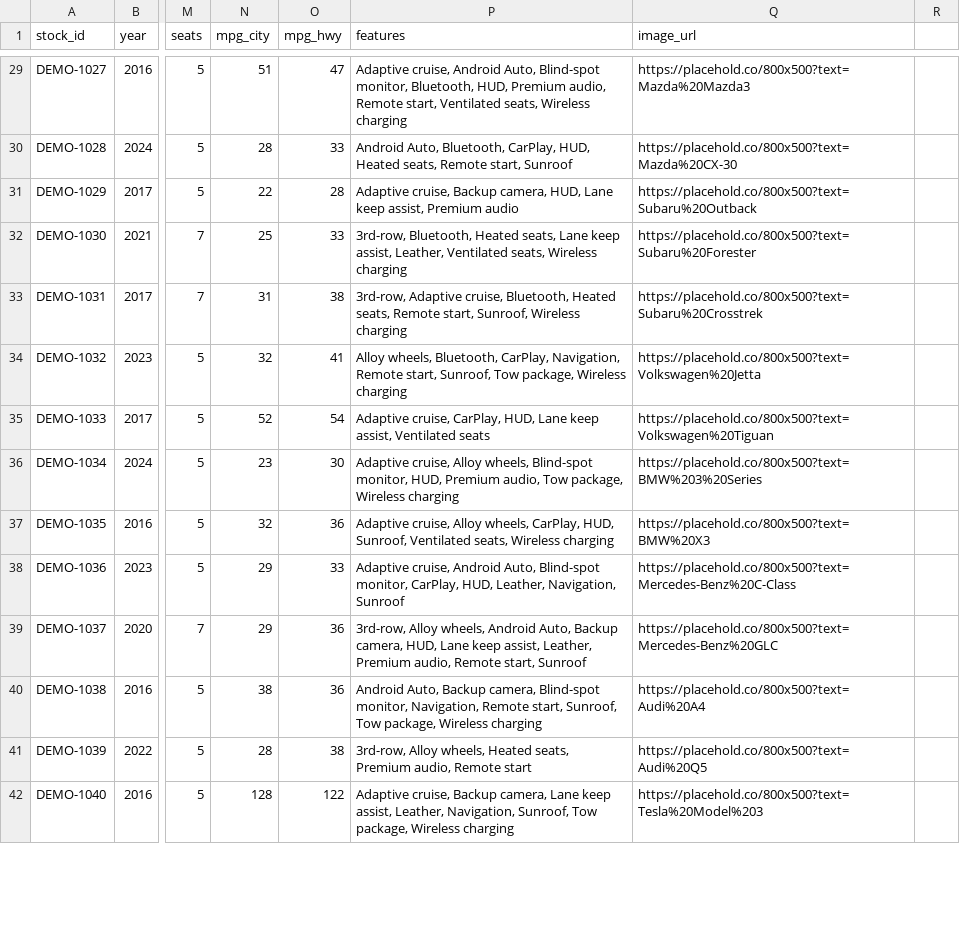
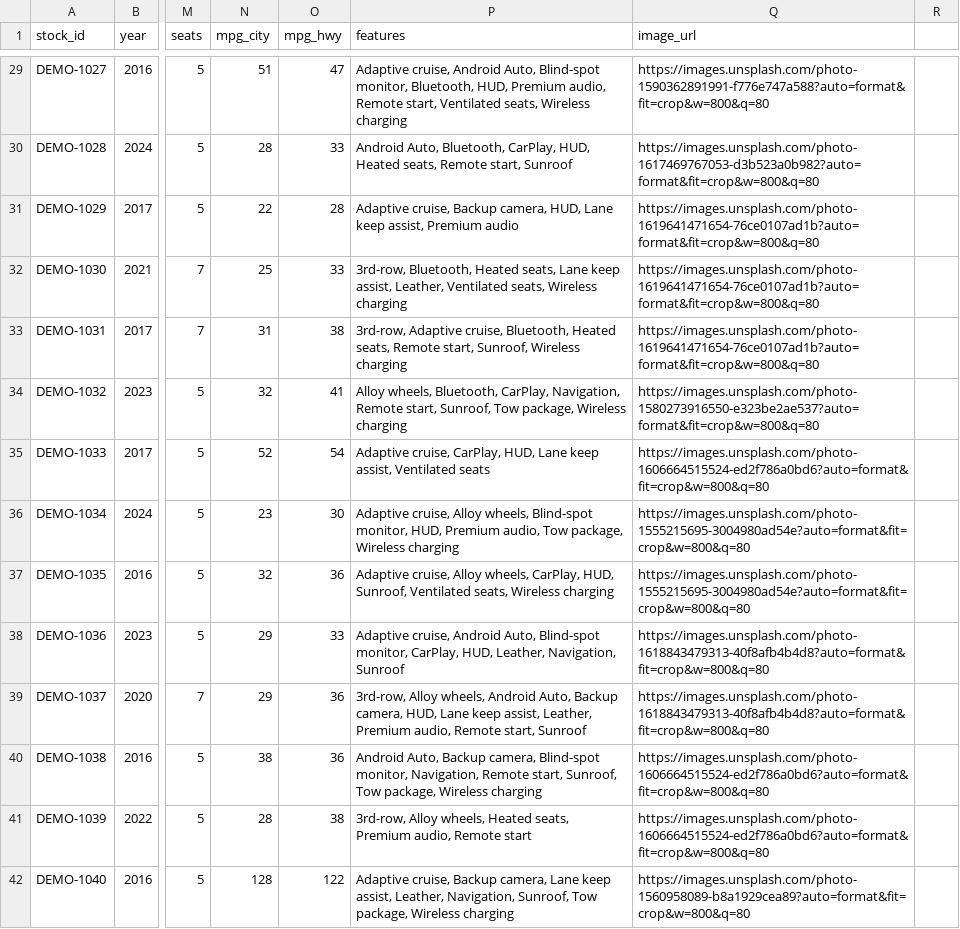
Before and after one commit to mouzayen1/SalesApexAi, a CSV file: client/public/inventory.csv, drawn as a sheet; only a part is shown, gaps mark what is left out; the diff covers the shown part only; the diff names each change by its address in the sheet, - before the commit and + after, or states it on an @@ line.

```diff
--- a/client/public/inventory.csv
+++ b/client/public/inventory.csv
-Q29 (image_url): https://placehold.co/800x500?text=Mazda%20Mazda3
+Q29 (image_url): https://images.unsplash.com/photo-1590362891991-f776e747a588?auto=format&fit=crop&w=800&q=80
-Q30 (image_url): https://placehold.co/800x500?text=Mazda%20CX-30
+Q30 (image_url): https://images.unsplash.com/photo-1617469767053-d3b523a0b982?auto=format&fit=crop&w=800&q=80
-Q31 (image_url): https://placehold.co/800x500?text=Subaru%20Outback
+Q31 (image_url): https://images.unsplash.com/photo-1619641471654-76ce0107ad1b?auto=format&fit=crop&w=800&q=80
-Q32 (image_url): https://placehold.co/800x500?text=Subaru%20Forester
+Q32 (image_url): https://images.unsplash.com/photo-1619641471654-76ce0107ad1b?auto=format&fit=crop&w=800&q=80
-Q33 (image_url): https://placehold.co/800x500?text=Subaru%20Crosstrek
+Q33 (image_url): https://images.unsplash.com/photo-1619641471654-76ce0107ad1b?auto=format&fit=crop&w=800&q=80
-Q34 (image_url): https://placehold.co/800x500?text=Volkswagen%20Jetta
+Q34 (image_url): https://images.unsplash.com/photo-1580273916550-e323be2ae537?auto=format&fit=crop&w=800&q=80
-Q35 (image_url): https://placehold.co/800x500?text=Volkswagen%20Tiguan
+Q35 (image_url): https://images.unsplash.com/photo-1606664515524-ed2f786a0bd6?auto=format&fit=crop&w=800&q=80
-Q36 (image_url): https://placehold.co/800x500?text=BMW%203%20Series
+Q36 (image_url): https://images.unsplash.com/photo-1555215695-3004980ad54e?auto=format&fit=crop&w=800&q=80
-Q37 (image_url): https://placehold.co/800x500?text=BMW%20X3
+Q37 (image_url): https://images.unsplash.com/photo-1555215695-3004980ad54e?auto=format&fit=crop&w=800&q=80
-Q38 (image_url): https://placehold.co/800x500?text=Mercedes-Benz%20C-Class
+Q38 (image_url): https://images.unsplash.com/photo-1618843479313-40f8afb4b4d8?auto=format&fit=crop&w=800&q=80
-Q39 (image_url): https://placehold.co/800x500?text=Mercedes-Benz%20GLC
+Q39 (image_url): https://images.unsplash.com/photo-1618843479313-40f8afb4b4d8?auto=format&fit=crop&w=800&q=80
-Q40 (image_url): https://placehold.co/800x500?text=Audi%20A4
+Q40 (image_url): https://images.unsplash.com/photo-1606664515524-ed2f786a0bd6?auto=format&fit=crop&w=800&q=80
-Q41 (image_url): https://placehold.co/800x500?text=Audi%20Q5
+Q41 (image_url): https://images.unsplash.com/photo-1606664515524-ed2f786a0bd6?auto=format&fit=crop&w=800&q=80
-Q42 (image_url): https://placehold.co/800x500?text=Tesla%20Model%203
+Q42 (image_url): https://images.unsplash.com/photo-1560958089-b8a1929cea89?auto=format&fit=crop&w=800&q=80
```
Also changed, not shown: 63 edited cells elsewhere in this file, 1 other file.
